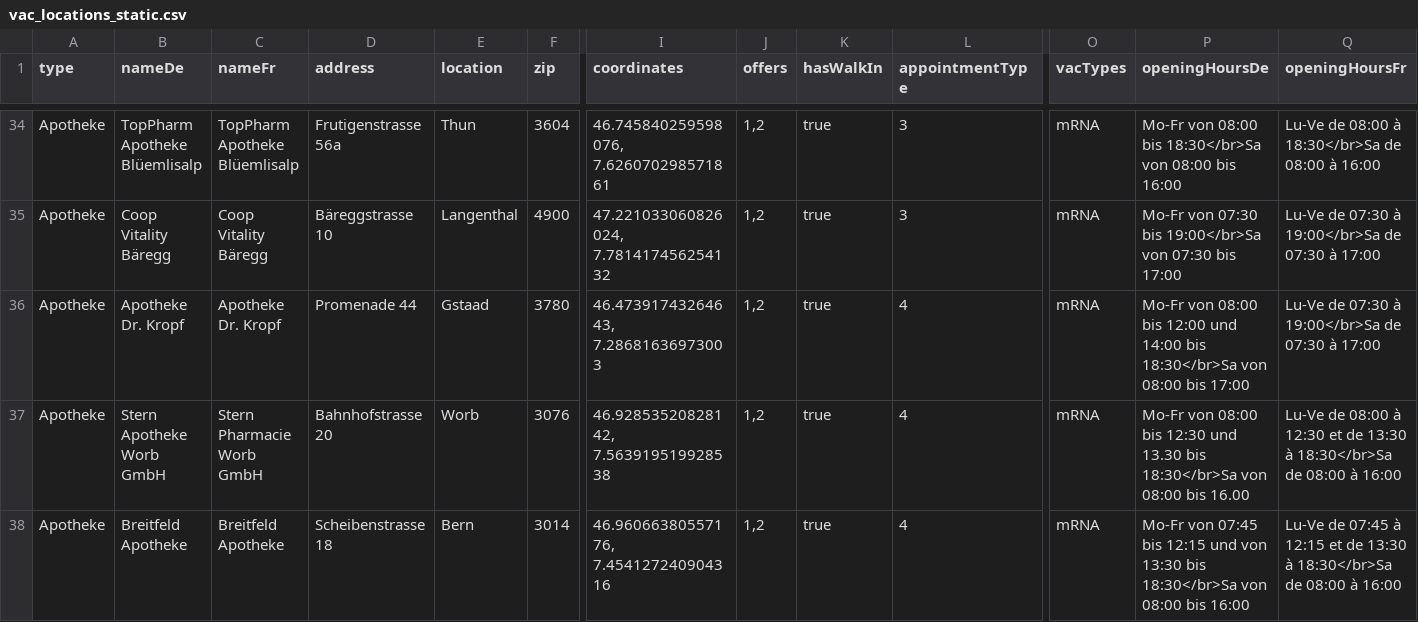
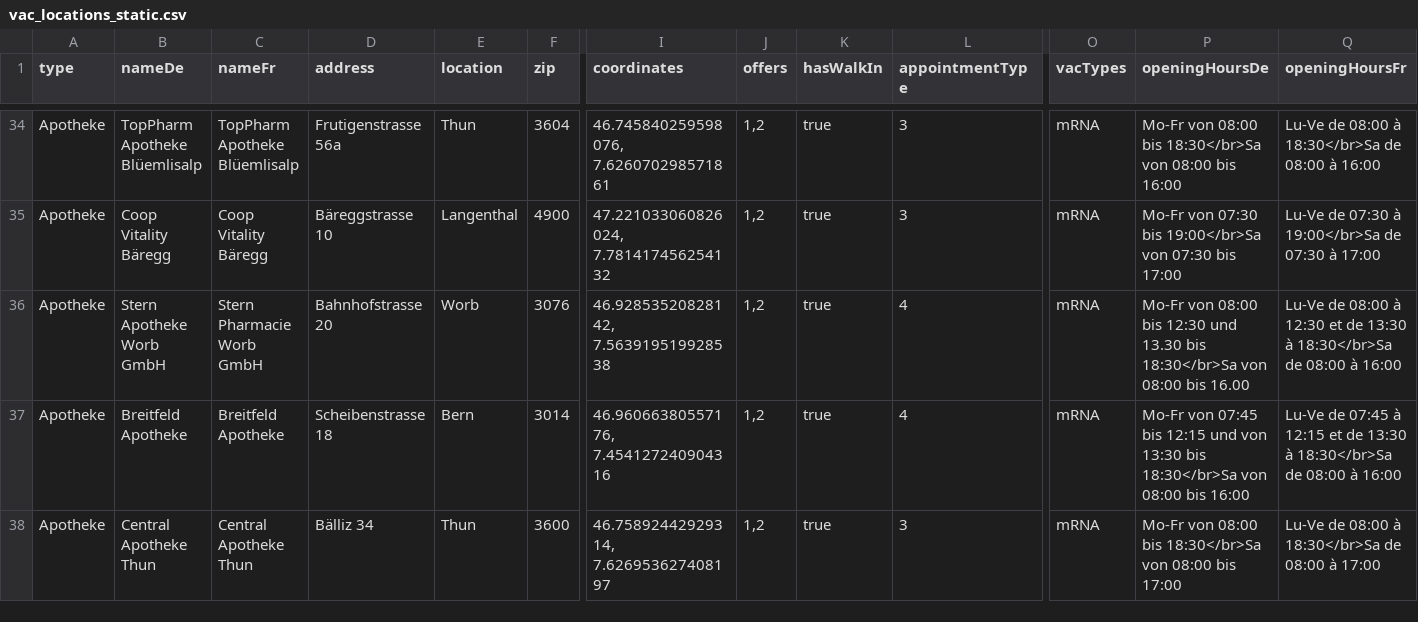
Before and after one commit to openDataBE/VacOffer, a CSV file: vac_locations_static.csv, drawn as a sheet; only a part is shown, gaps mark what is left out; the shorter side is filled out with more unchanged rows; rows hold the shown columns only; the diff names each change by its address in the sheet, - before the commit and + after, or states it on an @@ line.

Commit message:
Update vac_locations_static.csv
delete apotheke dr. kropf

```diff
--- a/vac_locations_static.csv
+++ b/vac_locations_static.csv
-row 36: Apotheke | Apotheke Dr. Kropf | Apotheke Dr. Kropf | Promenade 44 | Gstaad | 3780 | 46.47391743264643, 7.28681636973003 | 1,2 | true | 4 | mRNA | Mo-Fr von 08:00 bis 12:00 und 14:00 bis 18:30</br>Sa von 08:00 bis 17:00 | Lu-Ve de 07:30 à 19:00</br>Sa de 07:30 à 17:00
```
